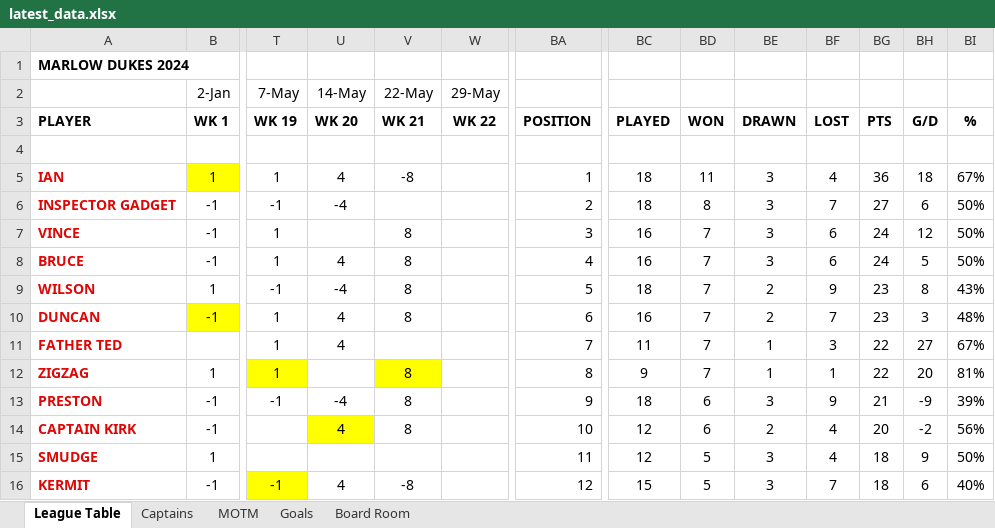
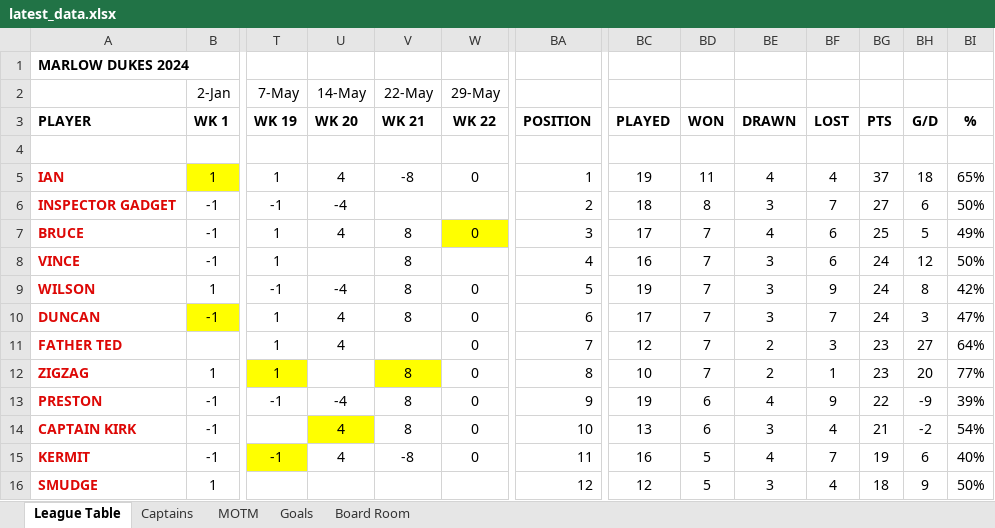
Before and after one commit to stateside2/marlow-dukes, an Excel workbook: data/latest_data.xlsx, sheet League Table, drawn as a sheet; only a part is shown, gaps mark what is left out; values as stored, in another font and other column widths than the file's, no borders; removed rows and columns are numbered as before the commit, all else as after; rows hold the shown columns only; the diff covers the shown part only; the diff names each change by its address in the sheet, - before the commit and + after, or states it on an @@ line.

```diff
--- a/data/latest_data.xlsx (sheet League Table)
+++ b/data/latest_data.xlsx (sheet League Table)
-W5 (29-May): (empty)
+W5 (29-May): 0
-BC5: 18
+BC5: 19
-BE5: 3
+BE5: 4
-BG5: 36
+BG5: 37
-BI5: 67%
+BI5: 65%
+row 7: BRUCE | -1 | 1 | 4 | 8 | 0 | 3 | 17 | 7 | 4 | 6 | 25 | 5 | 49%
-BA8: 3
+BA8: 4
-row 8: BRUCE | -1 | 1 | 4 | 8 |  | 4 | 16 | 7 | 3 | 6 | 24 | 5 | 50%
-W9:W14 (29-May): (empty)
+W9:W14 (29-May): 0
-BC9: 18
+BC9: 19
-BE9:BE10: 2
+BE9:BE10: 3
-BG9:BG10: 23
+BG9:BG10: 24
-BI9: 43%
+BI9: 42%
-BC10: 16
+BC10: 17
-BI10: 48%
+BI10: 47%
-BC11: 11
+BC11: 12
-BE11:BE12: 1
+BE11:BE12: 2
-BG11:BG12: 22
+BG11:BG12: 23
-BI11: 67%
+BI11: 64%
-BC12: 9
+BC12: 10
-BI12: 81%
+BI12: 77%
-BC13: 18
+BC13: 19
-BE13: 3
+BE13: 4
-BG13: 21
+BG13: 22
-BC14: 12
+BC14: 13
-BE14: 2
+BE14: 3
-BG14: 20
+BG14: 21
-BI14: 56%
+BI14: 54%
+row 15: KERMIT | -1 | -1 | 4 | -8 | 0 | 11 | 16 | 5 | 4 | 7 | 19 | 6 | 40%
-BA16: 11
+BA16: 12
-row 16: KERMIT | -1 | -1 | 4 | -8 |  | 12 | 15 | 5 | 3 | 7 | 18 | 6 | 40%
```
Also changed, not shown: 5 added rows, 5 removed rows, 39 edited cells and cell formats elsewhere in this sheet, sheet MOTM, sheet Goals, sheet Captains, sheet Board Room, formulas that keep their value, 1 other file.
